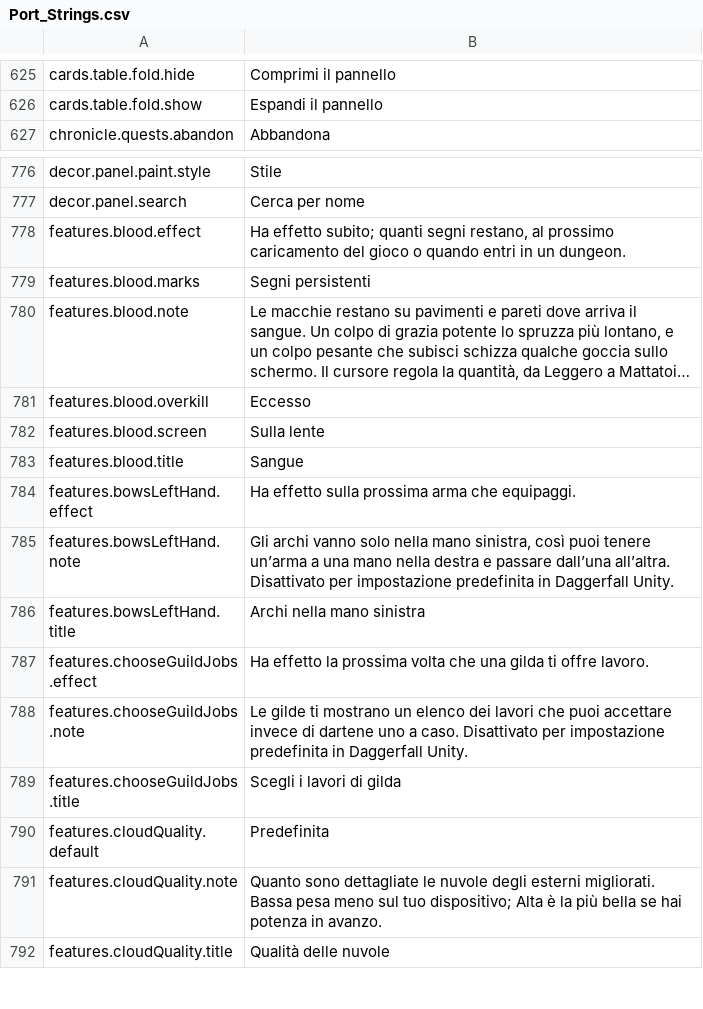
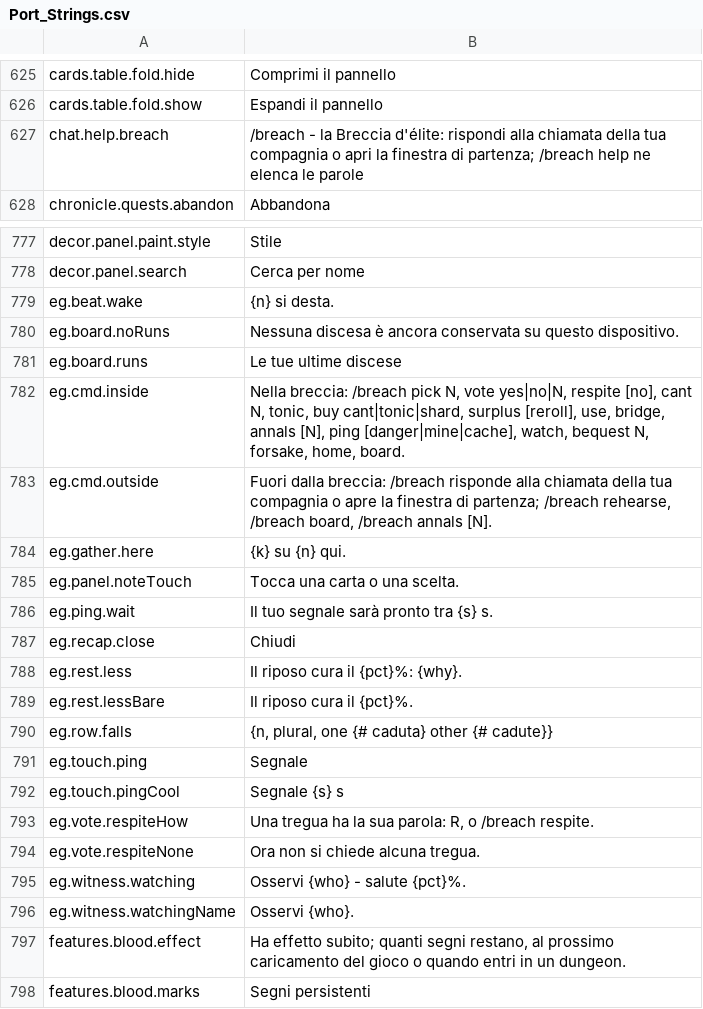
Before and after one commit to Betawolf1213/daggerfall-js-source-voice, a CSV file: locales/it/Port_Strings.csv, drawn as a sheet; only a part is shown, gaps mark what is left out; the shorter side is filled out with more unchanged rows; long unchanged cells end in …; the diff covers the shown part only; the diff names each change by its address in the sheet, - before the commit and + after, or states it on an @@ line.

```diff
--- a/locales/it/Port_Strings.csv
+++ b/locales/it/Port_Strings.csv
+row 627: chat.help.breach | /breach - la Breccia d'élite: rispondi alla chiamata della tua compagnia o apri la finestra di partenza; /breach help ne elenca le parole
+row 779: eg.beat.wake | {n} si desta.
+row 780: eg.board.noRuns | Nessuna discesa è ancora conservata su questo dispositivo.
+row 781: eg.board.runs | Le tue ultime discese
+row 782: eg.cmd.inside | Nella breccia: /breach pick N, vote yes|no|N, respite [no], cant N, tonic, buy cant|tonic|shard, surplus [reroll], use, bridge, annals [N], ping [danger|mine|cache], watch, bequest N, forsake, home, board.
+row 783: eg.cmd.outside | Fuori dalla breccia: /breach risponde alla chiamata della tua compagnia o apre la finestra di partenza; /breach rehearse, /breach board, /breach annals [N].
+row 784: eg.gather.here | {k} su {n} qui.
+row 785: eg.panel.noteTouch | Tocca una carta o una scelta.
+row 786: eg.ping.wait | Il tuo segnale sarà pronto tra {s} s.
+row 787: eg.recap.close | Chiudi
+row 788: eg.rest.less | Il riposo cura il {pct}%: {why}.
+row 789: eg.rest.lessBare | Il riposo cura il {pct}%.
+row 790: eg.row.falls | {n, plural, one {# caduta} other {# cadute}}
+row 791: eg.touch.ping | Segnale
+row 792: eg.touch.pingCool | Segnale {s} s
+row 793: eg.vote.respiteHow | Una tregua ha la sua parola: R, o /breach respite.
+row 794: eg.vote.respiteNone | Ora non si chiede alcuna tregua.
+row 795: eg.witness.watching | Osservi {who} - salute {pct}%.
+row 796: eg.witness.watchingName | Osservi {who}.
```
Also changed, not shown: 10 added rows elsewhere in this file, locales/bg/Port_Strings.csv, locales/fr/Port_Strings.csv, 36 other files.
